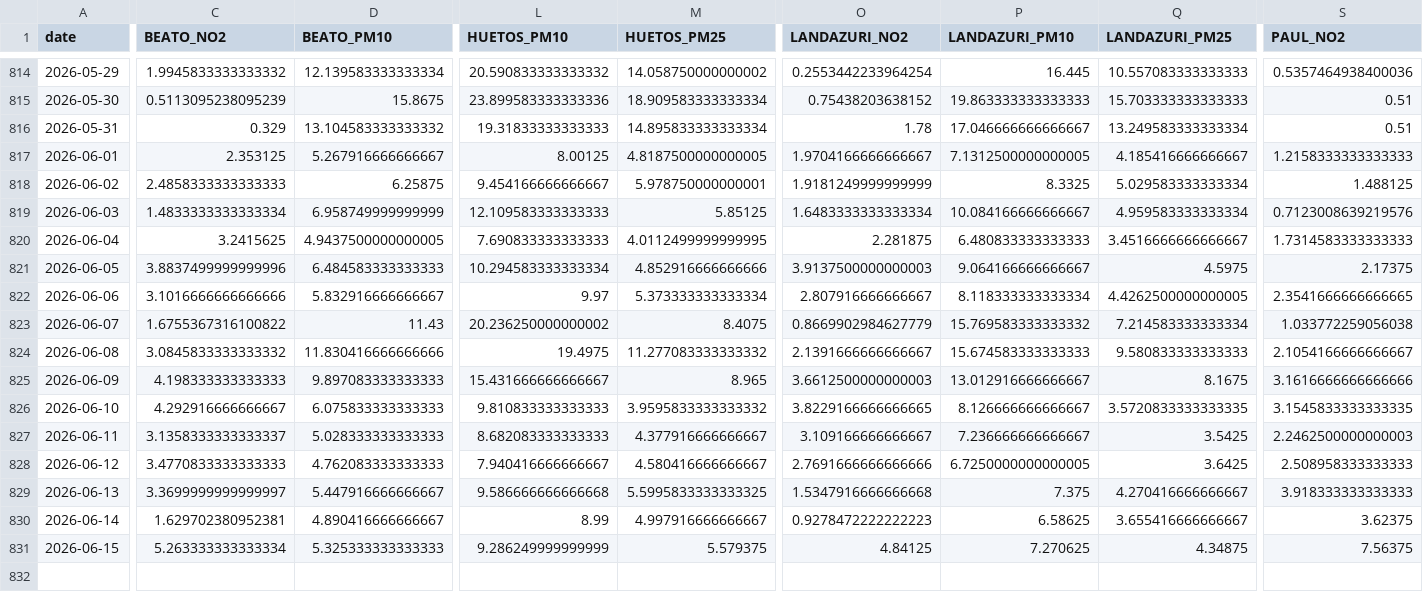
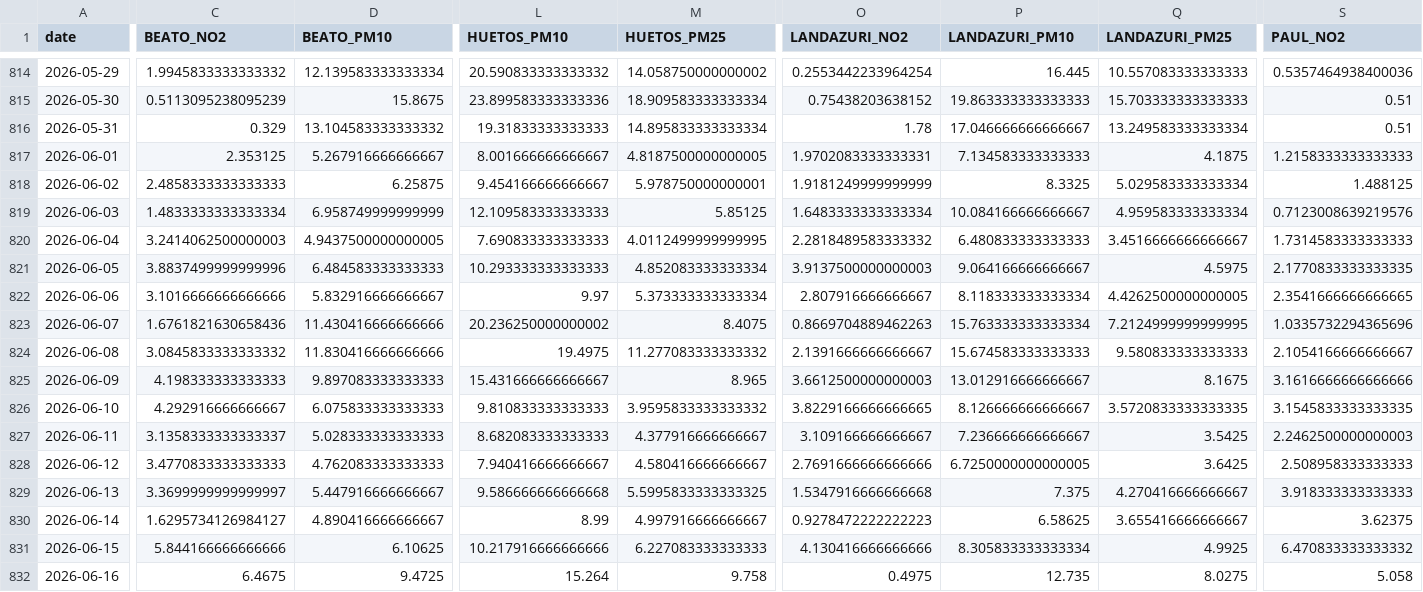
Before and after one commit to eortas/Gasteiz_air_quality, a CSV file: data/processed/station_daily.csv, drawn as a sheet; only a part is shown, gaps mark what is left out; removed rows and columns are numbered as before the commit, all else as after; rows hold the shown columns only; the diff covers the shown part only; the diff names each change by its address in the sheet, - before the commit and + after, or states it on an @@ line.

```diff
--- a/data/processed/station_daily.csv
+++ b/data/processed/station_daily.csv
-L817 (HUETOS_PM10): 8.00125
+L817 (HUETOS_PM10): 8.001666666666667
-O817 (LANDAZURI_NO2): 1.9704166666666667
+O817 (LANDAZURI_NO2): 1.9702083333333331
-P817 (LANDAZURI_PM10): 7.1312500000000005
+P817 (LANDAZURI_PM10): 7.134583333333333
-Q817 (LANDAZURI_PM25): 4.185416666666667
+Q817 (LANDAZURI_PM25): 4.1875
-C820 (BEATO_NO2): 3.2415625
+C820 (BEATO_NO2): 3.2414062500000003
-O820 (LANDAZURI_NO2): 2.281875
+O820 (LANDAZURI_NO2): 2.2818489583333332
-L821 (HUETOS_PM10): 10.294583333333334
+L821 (HUETOS_PM10): 10.293333333333333
-M821 (HUETOS_PM25): 4.852916666666666
+M821 (HUETOS_PM25): 4.852083333333334
-S821 (PAUL_NO2): 2.17375
+S821 (PAUL_NO2): 2.1770833333333335
-C823 (BEATO_NO2): 1.6755367316100822
+C823 (BEATO_NO2): 1.6761821630658436
-D823 (BEATO_PM10): 11.43
+D823 (BEATO_PM10): 11.430416666666666
-O823 (LANDAZURI_NO2): 0.8669902984627779
+O823 (LANDAZURI_NO2): 0.8669704889462263
-P823 (LANDAZURI_PM10): 15.769583333333332
+P823 (LANDAZURI_PM10): 15.763333333333334
-Q823 (LANDAZURI_PM25): 7.214583333333334
+Q823 (LANDAZURI_PM25): 7.2124999999999995
-S823 (PAUL_NO2): 1.033772259056038
+S823 (PAUL_NO2): 1.0335732294365696
-C830 (BEATO_NO2): 1.629702380952381
+C830 (BEATO_NO2): 1.6295734126984127
-row 831: 2026-06-15 | 5.263333333333334 | 5.325333333333333 | 9.286249999999999 | 5.579375 | 4.84125 | 7.270625 | 4.34875 | 7.56375
+row 831: 2026-06-15 | 5.844166666666666 | 6.10625 | 10.217916666666666 | 6.227083333333333 | 4.130416666666666 | 8.305833333333334 | 4.9925 | 6.470833333333332
+row 832: 2026-06-16 | 6.4675 | 9.4725 | 15.264 | 9.758 | 0.4975 | 12.735 | 8.0275 | 5.058
```
Also changed, not shown: 1 edited cell elsewhere in this file, 40 other files.
